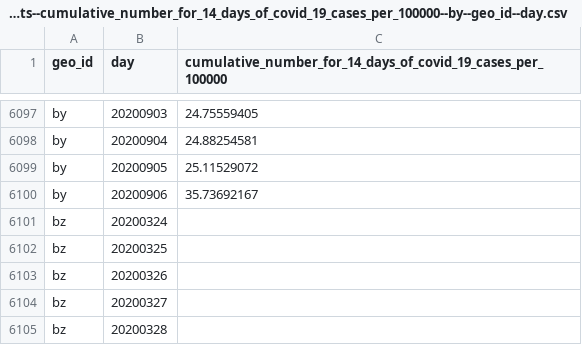
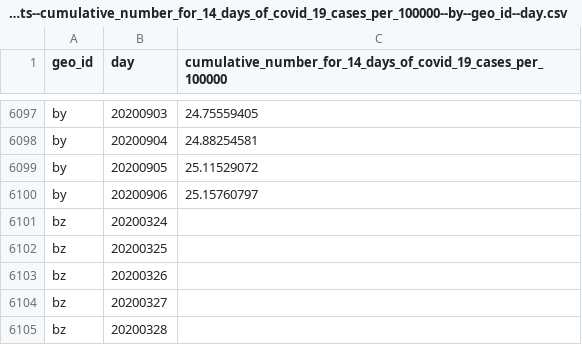
Before and after one commit to abdullahi4/ddf--ecdc--covid_19_geographic_distribution, a CSV file: ddf--datapoints--cumulative_number_for_14_days_of_covid_19_cases_per_100000--by--geo_id--day.csv, drawn as a sheet; only a part is shown, gaps mark what is left out.

```diff
--- a/ddf--datapoints--cumulative_number_for_14_days_of_covid_19_cases_per_100000--by--geo_id--day.csv
+++ b/ddf--datapoints--cumulative_number_for_14_days_of_covid_19_cases_per_100000--by--geo_id--day.csv
@@ -6099,3 +6099,3 @@ by,20200904,24.88254581
 by,20200905,25.11529072
-by,20200906,35.73692167
+by,20200906,25.15760797
 bz,20200324,
```
Also changed, not shown: ddf--datapoints--cases--by--geo_id--day.csv, 1 other file.
